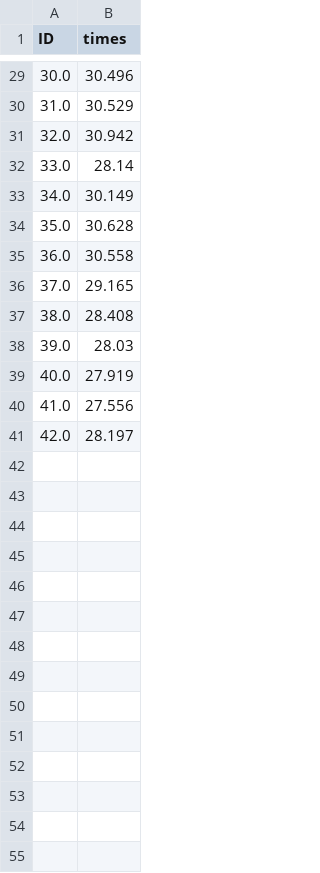
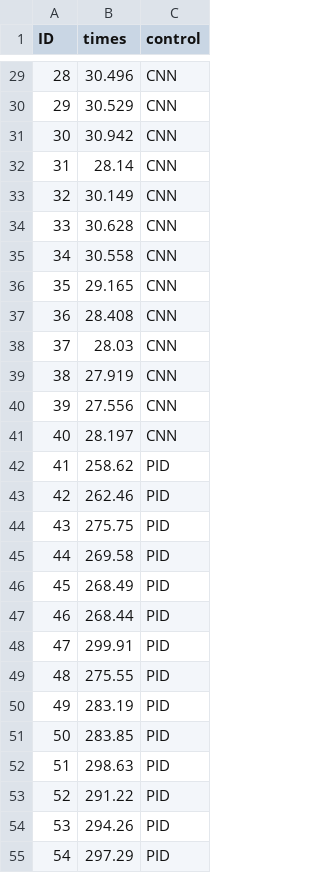
Before and after one commit to greg-ogs/spneurodiffuse, a CSV file: times.csv, drawn as a sheet; only a part is shown, gaps mark what is left out; the diff covers the shown part only; the diff names each change by its address in the sheet, - before the commit and + after, or states it on an @@ line.

```diff
--- a/times.csv
+++ b/times.csv
+column C (control), rows 29-41: all CNN
-A29 (ID): 30.0
+A29 (ID): 28
-A30 (ID): 31.0
+A30 (ID): 29
-A31 (ID): 32.0
+A31 (ID): 30
-A32 (ID): 33.0
+A32 (ID): 31
-A33 (ID): 34.0
+A33 (ID): 32
-A34 (ID): 35.0
+A34 (ID): 33
-A35 (ID): 36.0
+A35 (ID): 34
-A36 (ID): 37.0
+A36 (ID): 35
-A37 (ID): 38.0
+A37 (ID): 36
-A38 (ID): 39.0
+A38 (ID): 37
-A39 (ID): 40.0
+A39 (ID): 38
-A40 (ID): 41.0
+A40 (ID): 39
-A41 (ID): 42.0
+A41 (ID): 40
+row 42: 41 | 258.62 | PID
+row 43: 42 | 262.46 | PID
+row 44: 43 | 275.75 | PID
+row 45: 44 | 269.58 | PID
+row 46: 45 | 268.49 | PID
+row 47: 46 | 268.44 | PID
+row 48: 47 | 299.91 | PID
+row 49: 48 | 275.55 | PID
+row 50: 49 | 283.19 | PID
+row 51: 50 | 283.85 | PID
+row 52: 51 | 298.63 | PID
+row 53: 52 | 291.22 | PID
+row 54: 53 | 294.26 | PID
+row 55: 54 | 297.29 | PID
```
Also changed, not shown: 26 added rows and 27 edited cells elsewhere in this file.
